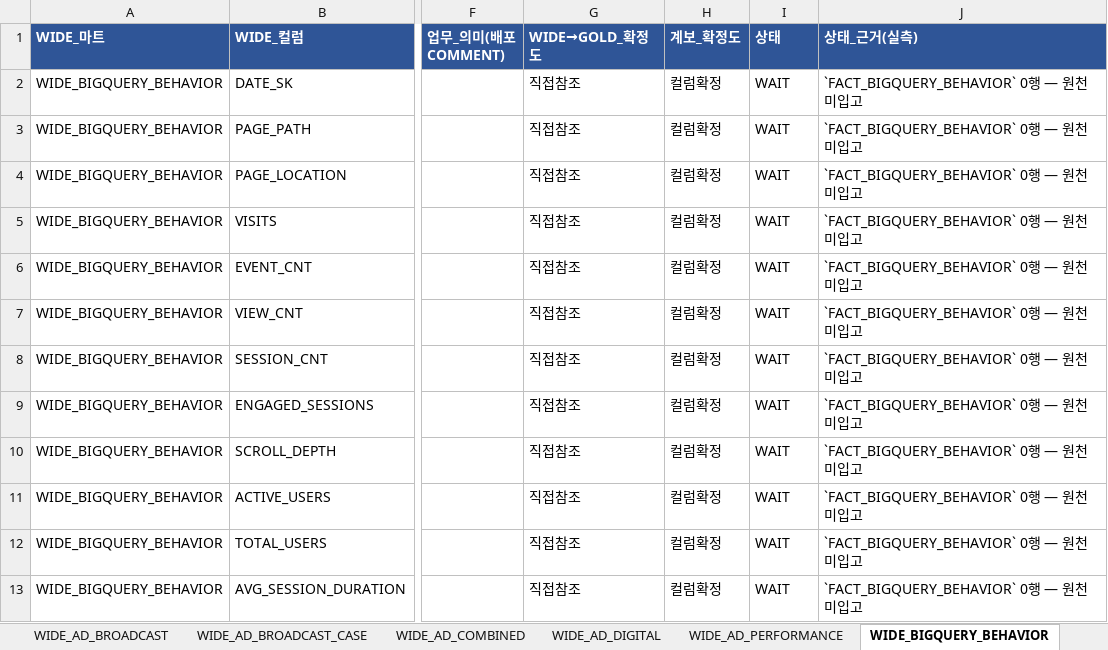
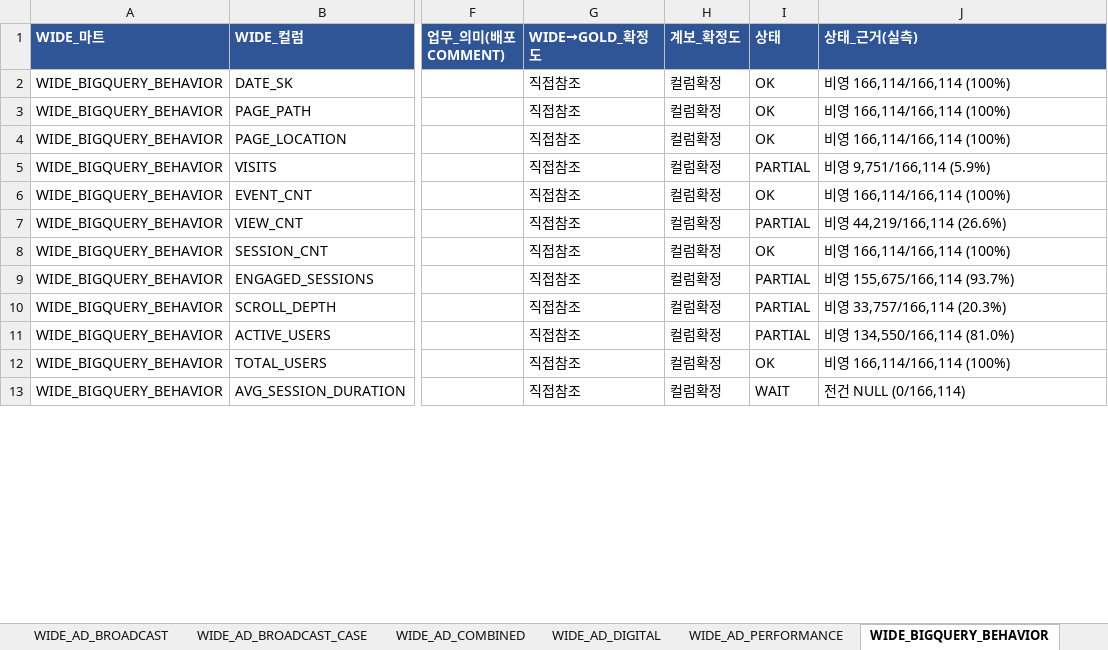
Before and after one commit to cih0802/snowflake_files, an Excel workbook: 30_output_share/04_컬럼계보매핑.xlsx, sheet WIDE_BIGQUERY_BEHAVIOR, drawn as a sheet; only a part is shown, gaps mark what is left out; values as stored, in another font and other column widths than the file's, no borders; the diff covers the shown part only; the diff names each change by its address in the sheet, - before the commit and + after, or states it on an @@ line.

```diff
--- a/30_output_share/04_컬럼계보매핑.xlsx (sheet WIDE_BIGQUERY_BEHAVIOR)
+++ b/30_output_share/04_컬럼계보매핑.xlsx (sheet WIDE_BIGQUERY_BEHAVIOR)
-I2:I4 (상태): WAIT
+I2:I4 (상태): OK
-J2:J4 (상태_근거(실측)): `FACT_BIGQUERY_BEHAVIOR` 0행 — 원천 미입고
+J2:J4 (상태_근거(실측)): 비영 166,114/166,114 (100%)
-I5 (상태): WAIT
+I5 (상태): PARTIAL
-J5 (상태_근거(실측)): `FACT_BIGQUERY_BEHAVIOR` 0행 — 원천 미입고
+J5 (상태_근거(실측)): 비영 9,751/166,114 (5.9%)
-I6 (상태): WAIT
+I6 (상태): OK
-J6 (상태_근거(실측)): `FACT_BIGQUERY_BEHAVIOR` 0행 — 원천 미입고
+J6 (상태_근거(실측)): 비영 166,114/166,114 (100%)
-I7 (상태): WAIT
+I7 (상태): PARTIAL
-J7 (상태_근거(실측)): `FACT_BIGQUERY_BEHAVIOR` 0행 — 원천 미입고
+J7 (상태_근거(실측)): 비영 44,219/166,114 (26.6%)
-I8 (상태): WAIT
+I8 (상태): OK
-J8 (상태_근거(실측)): `FACT_BIGQUERY_BEHAVIOR` 0행 — 원천 미입고
+J8 (상태_근거(실측)): 비영 166,114/166,114 (100%)
-I9:I11 (상태): WAIT
+I9:I11 (상태): PARTIAL
-J9 (상태_근거(실측)): `FACT_BIGQUERY_BEHAVIOR` 0행 — 원천 미입고
+J9 (상태_근거(실측)): 비영 155,675/166,114 (93.7%)
-J10 (상태_근거(실측)): `FACT_BIGQUERY_BEHAVIOR` 0행 — 원천 미입고
+J10 (상태_근거(실측)): 비영 33,757/166,114 (20.3%)
-J11 (상태_근거(실측)): `FACT_BIGQUERY_BEHAVIOR` 0행 — 원천 미입고
+J11 (상태_근거(실측)): 비영 134,550/166,114 (81.0%)
-I12 (상태): WAIT
+I12 (상태): OK
-J12 (상태_근거(실측)): `FACT_BIGQUERY_BEHAVIOR` 0행 — 원천 미입고
+J12 (상태_근거(실측)): 비영 166,114/166,114 (100%)
-J13 (상태_근거(실측)): `FACT_BIGQUERY_BEHAVIOR` 0행 — 원천 미입고
+J13 (상태_근거(실측)): 전건 NULL (0/166,114)
```
Also changed, not shown: 46 edited cells elsewhere in this sheet, sheet WIDE_AD_COMBINED, sheet WIDE_AD_BROADCAST, sheet WIDE_AD_DIGITAL, sheet WIDE_AD_PERFORMANCE, sheet WIDE_AD_BROADCAST_CASE, sheet WIDE_BUDGET, 2 more sheets, other sheet tabs, 30_output_share/05_지표GOLD매핑.xlsx, 12 other files.
